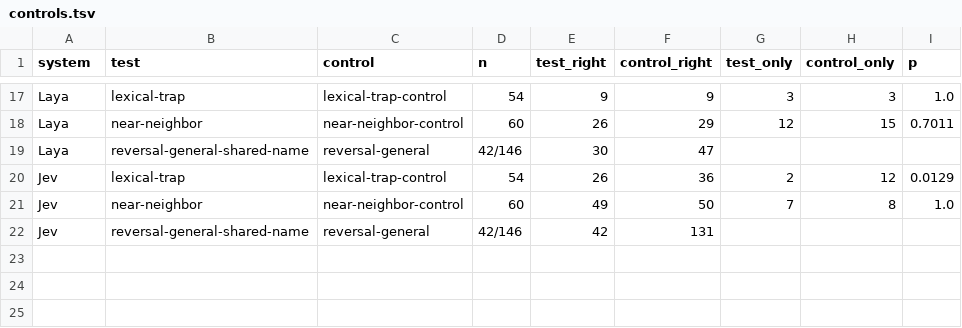
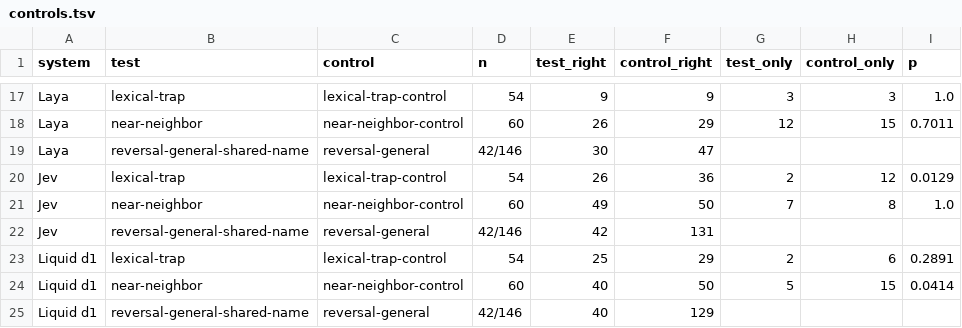
Before and after one commit to botassembly/beatles-bench, a TSV file: results/tables/controls.tsv, drawn as a sheet; only a part is shown, gaps mark what is left out.

```diff
--- a/results/tables/controls.tsv
+++ b/results/tables/controls.tsv
@@ -22 +22,4 @@ Jev	near-neighbor	near-neighbor-control	60	49	50	7	8	1.0
 Jev	reversal-general-shared-name	reversal-general	42/146	42	131			
+Liquid d1	lexical-trap	lexical-trap-control	54	25	29	2	6	0.2891
+Liquid d1	near-neighbor	near-neighbor-control	60	40	50	5	15	0.0414
+Liquid d1	reversal-general-shared-name	reversal-general	42/146	40	129			
```
Also changed, not shown: results/tables/accuracy.tsv, results/tables/calibration.tsv, 16 other files.
